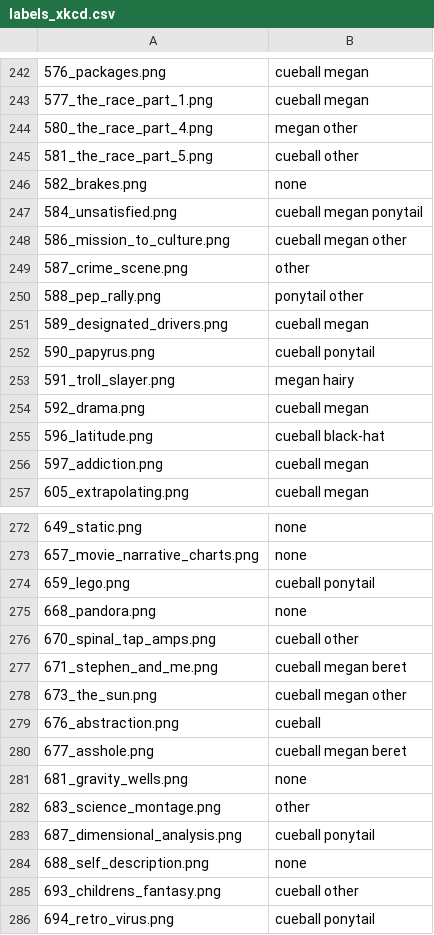
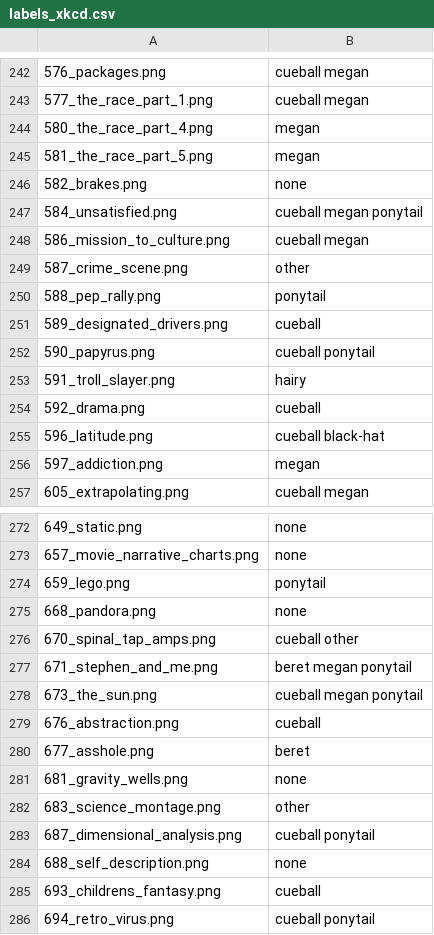
Before and after one commit to knesis/xkcd-labelling, a CSV file: data/labels_xkcd.csv, drawn as a sheet; only a part is shown, gaps mark what is left out; the diff covers the shown part only.

Commit message:
Crop images for less ambiguous labels

```diff
--- a/data/labels_xkcd.csv
+++ b/data/labels_xkcd.csv
@@ -243,15 +243,15 @@
 577_the_race_part_1.png,cueball megan
-580_the_race_part_4.png,megan other
-581_the_race_part_5.png,cueball other
+580_the_race_part_4.png,megan
+581_the_race_part_5.png,megan
 582_brakes.png,none
 584_unsatisfied.png,cueball megan ponytail
-586_mission_to_culture.png,cueball megan other
+586_mission_to_culture.png,cueball megan
 587_crime_scene.png,other
-588_pep_rally.png,ponytail other
-589_designated_drivers.png,cueball megan
+588_pep_rally.png,ponytail
+589_designated_drivers.png,cueball
 590_papyrus.png,cueball ponytail
-591_troll_slayer.png,megan hairy
-592_drama.png,cueball megan
+591_troll_slayer.png,hairy
+592_drama.png,cueball
 596_latitude.png,cueball black-hat
-597_addiction.png,cueball megan
+597_addiction.png,megan
 605_extrapolating.png,cueball megan
@@ -273,9 +273,9 @@
 657_movie_narrative_charts.png,none
-659_lego.png,cueball ponytail
+659_lego.png,ponytail
 668_pandora.png,none
 670_spinal_tap_amps.png,cueball other
-671_stephen_and_me.png,cueball megan beret
-673_the_sun.png,cueball megan other
+671_stephen_and_me.png,beret megan ponytail
+673_the_sun.png,cueball megan ponytail
 676_abstraction.png,cueball
-677_asshole.png,cueball megan beret
+677_asshole.png,beret
 681_gravity_wells.png,none
@@ -284,3 +284,3 @@
 688_self_description.png,none
-693_childrens_fantasy.png,cueball other
+693_childrens_fantasy.png,cueball
 694_retro_virus.png,cueball ponytail
```
Also changed, not shown: 41 edited cells elsewhere in this file, 1 other file.
